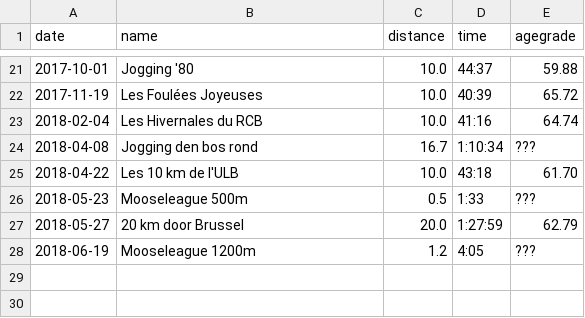
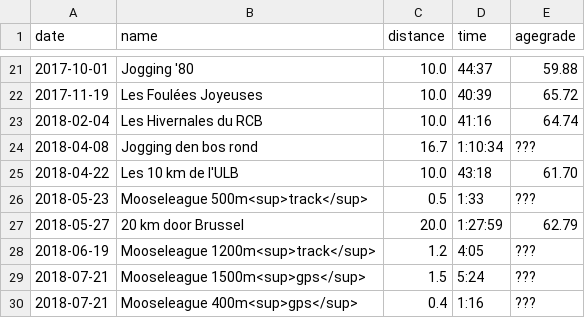
Before and after one commit to ward/run, a CSV file: _data/myresults.csv, drawn as a sheet; only a part is shown, gaps mark what is left out.

Commit message:
Add Mooseleague 21 July results

```diff
--- a/_data/myresults.csv
+++ b/_data/myresults.csv
@@ -25,4 +25,6 @@ date,name,distance,time,agegrade
 2018-04-22,Les 10 km de l'ULB,10.0,43:18,61.70
-2018-05-23,Mooseleague 500m,0.5,1:33,???
+2018-05-23,Mooseleague 500m<sup>track</sup>,0.5,1:33,???
 2018-05-27,20 km door Brussel,20.0,1:27:59,62.79
-2018-06-19,Mooseleague 1200m,1.2,4:05,???
+2018-06-19,Mooseleague 1200m<sup>track</sup>,1.2,4:05,???
+2018-07-21,Mooseleague 1500m<sup>gps</sup>,1.5,5:24,???
+2018-07-21,Mooseleague 400m<sup>gps</sup>,0.4,1:16,???
```
